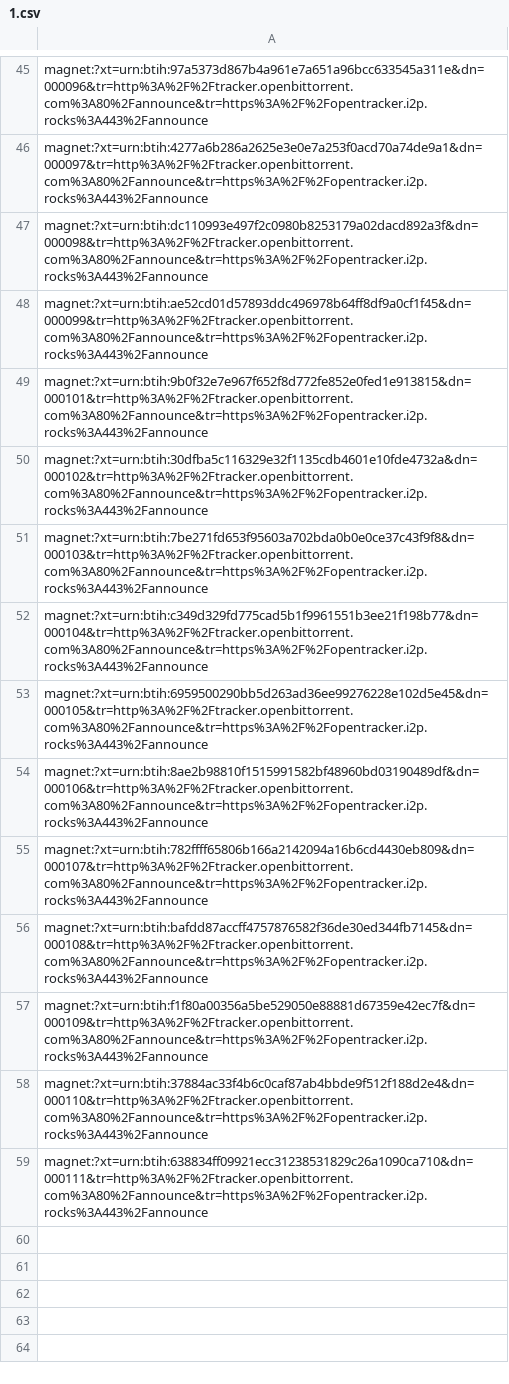
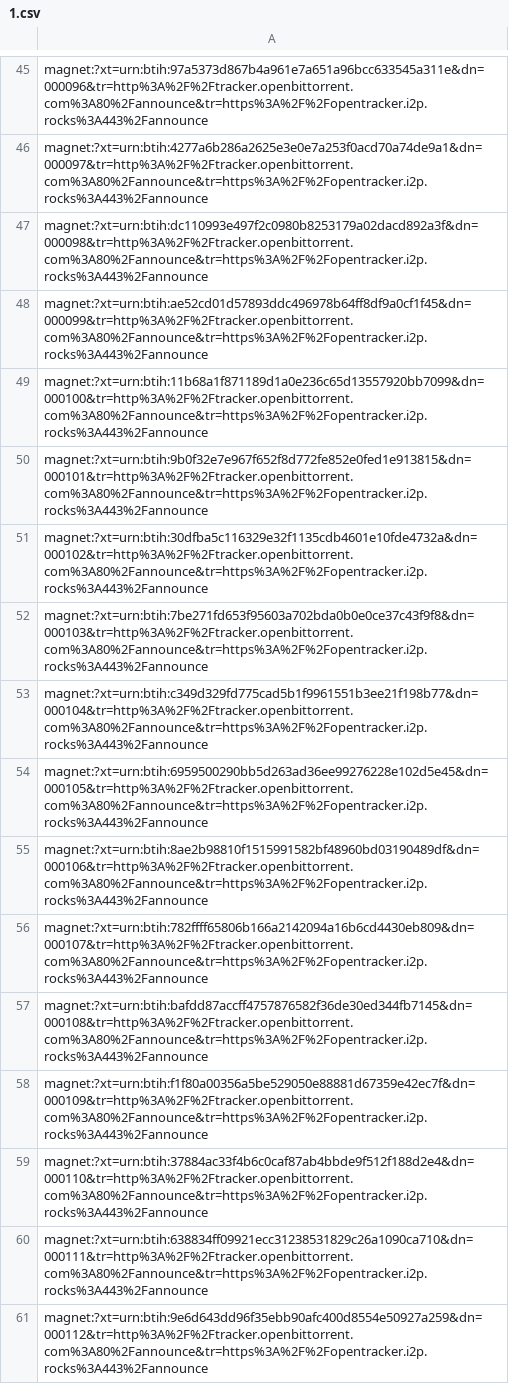
Before and after one commit to vgrichina/near-lake-torrents, a CSV file: mainnet/1.csv, drawn as a sheet; only a part is shown, gaps mark what is left out; the diff names each change by its address in the sheet, - before the commit and + after, or states it on an @@ line.

Commit message:
Update 1.csv – add 100 and 112 torrents

```diff
--- a/mainnet/1.csv
+++ b/mainnet/1.csv
+row 49: magnet:?xt=urn:btih:11b68a1f871189d1a0e236c65d13557920bb7099&dn=000100&tr=http%3A%2F%2Ftracker.openbittorrent.com%3A80%2Fannounce&tr=https%3A%2F%2Fopentracker.i2p.rocks%3A443%2Fannounce
+row 61: magnet:?xt=urn:btih:9e6d643dd96f35ebb90afc400d8554e50927a259&dn=000112&tr=http%3A%2F%2Ftracker.openbittorrent.com%3A80%2Fannounce&tr=https%3A%2F%2Fopentracker.i2p.rocks%3A443%2Fannounce
```
